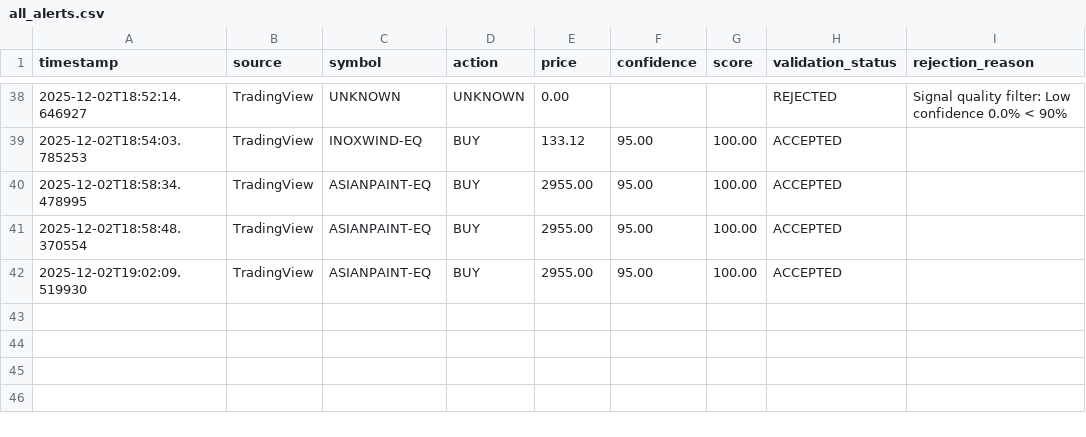
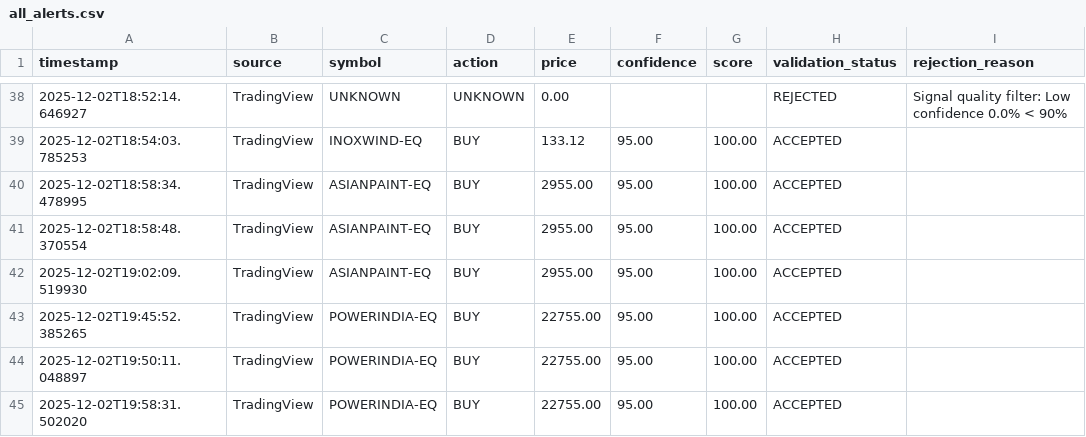
Before and after one commit to santhoshb42/trading_equity_options, a CSV file: equity/logs/2025-12-02/all_alerts.csv, drawn as a sheet; only a part is shown, gaps mark what is left out; the diff names each change by its address in the sheet, - before the commit and + after, or states it on an @@ line.

```diff
--- a/equity/logs/2025-12-02/all_alerts.csv
+++ b/equity/logs/2025-12-02/all_alerts.csv
+row 43: 2025-12-02T19:45:52.385265 | TradingView | POWERINDIA-EQ | BUY | 22755.00 | 95.00 | 100.00 | ACCEPTED
+row 44: 2025-12-02T19:50:11.048897 | TradingView | POWERINDIA-EQ | BUY | 22755.00 | 95.00 | 100.00 | ACCEPTED
+row 45: 2025-12-02T19:58:31.502020 | TradingView | POWERINDIA-EQ | BUY | 22755.00 | 95.00 | 100.00 | ACCEPTED
```
Also changed, not shown: equity/logs/02-12-2025/all_alerts.csv, equity/logs/2025-12-02/trade_execution.csv, 25 other files.
